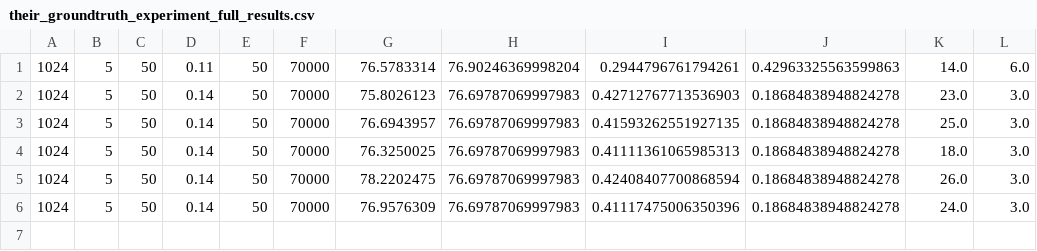
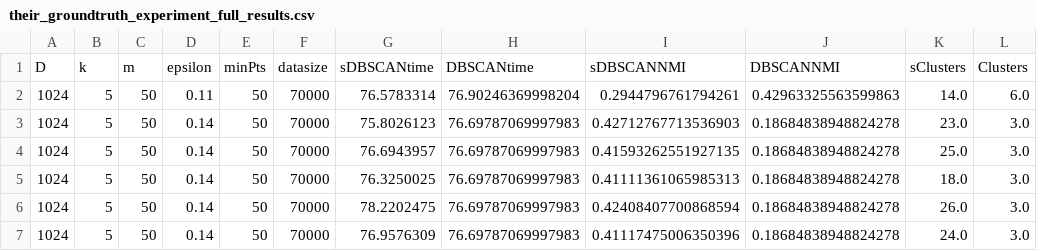
Before and after one commit to esser2002/Bachelor_Project_Skaeve_Skarve, a CSV file: Code/BA_Scalable_Clustering/data/results/their_groundtruth_experiment_full_results.csv, drawn as a sheet.

```diff
--- a/Code/BA_Scalable_Clustering/data/results/their_groundtruth_experiment_full_results.csv
+++ b/Code/BA_Scalable_Clustering/data/results/their_groundtruth_experiment_full_results.csv
@@ -1 +1,2 @@
+D,k,m,epsilon,minPts,datasize,sDBSCANtime,DBSCANtime,sDBSCANNMI,DBSCANNMI,sClusters,Clusters
 1024,5,50,0.11,50,70000,76.5783314,76.90246369998204,0.2944796761794261,0.42963325563599863,14.0,6.0
```
Also changed, not shown: Code/BA_Scalable_Clustering/data/results/dbscan_test_nmi_comparison_average.csv, Code/BA_Scalable_Clustering/data/results/their_groundtruth_experiment_train_results.csv.
